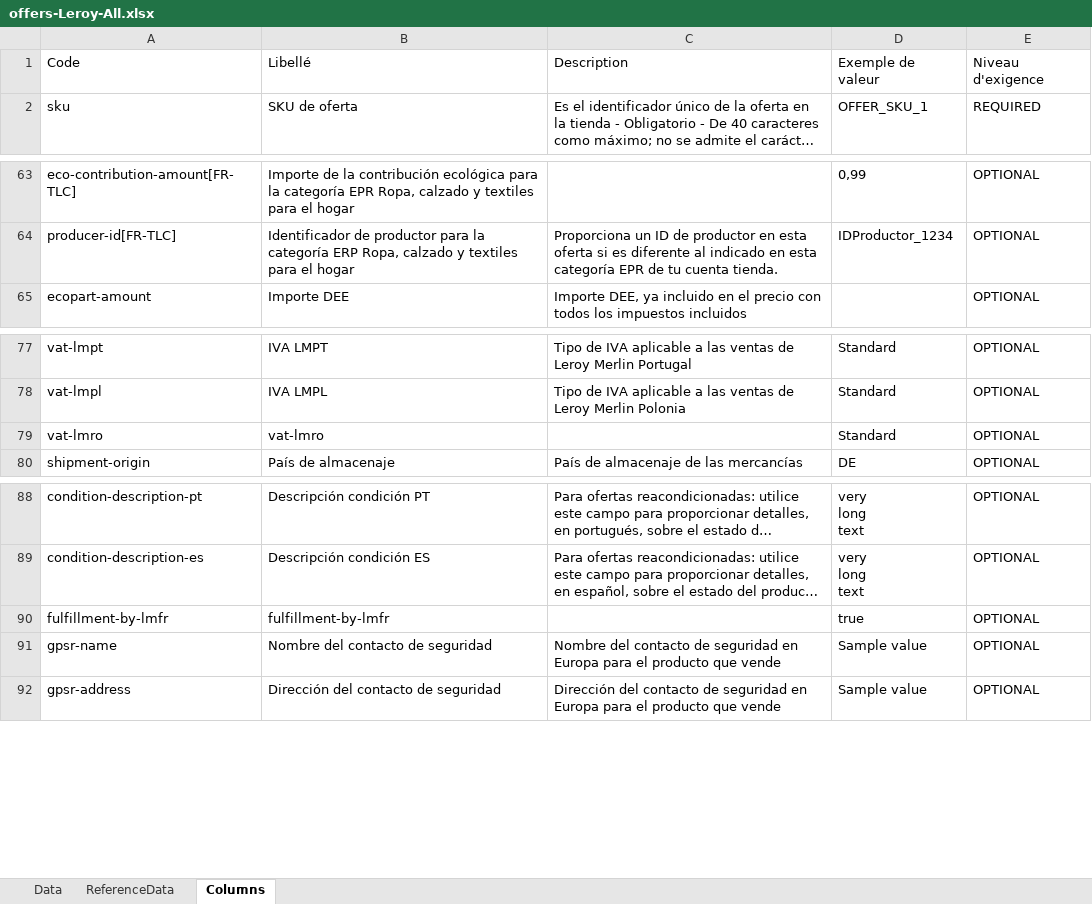
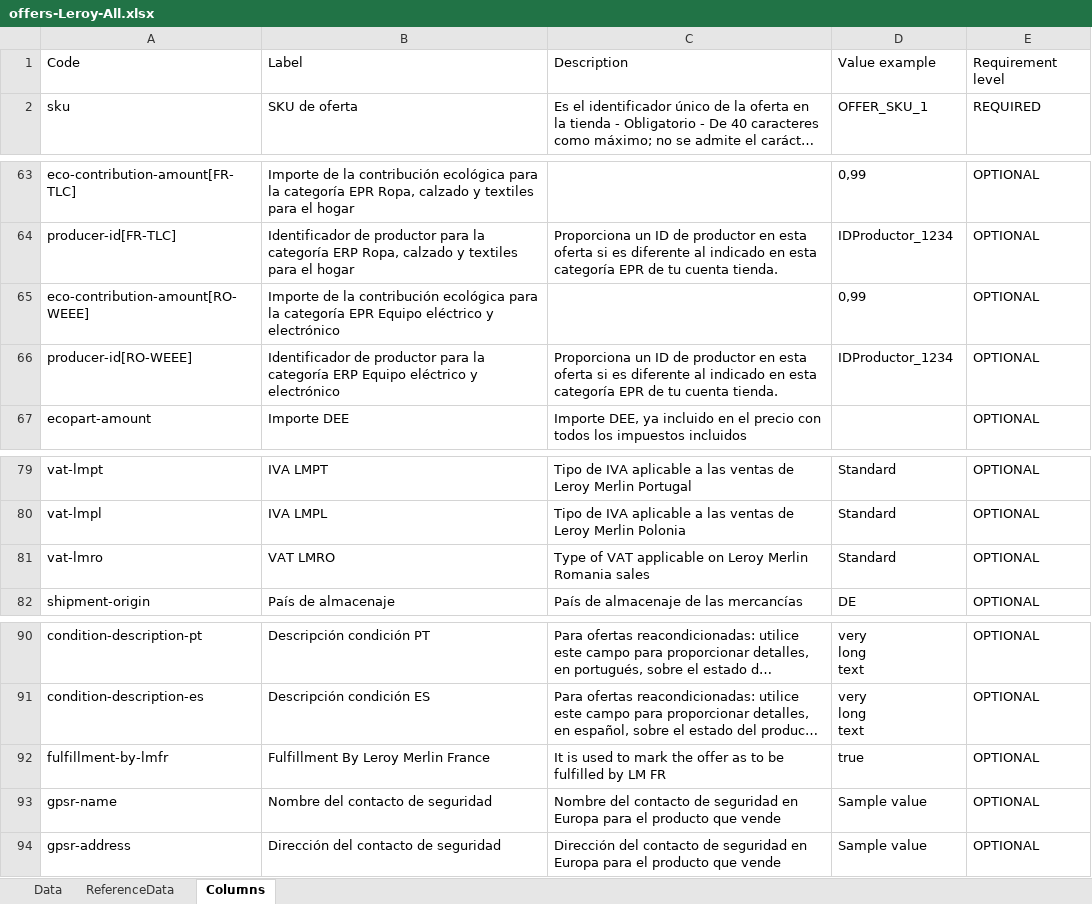
Before and after one commit to hecoronline-ctrl/fichero-maestro-web, an Excel workbook: public/plantillas/Leroy Merlin/offers-Leroy-All.xlsx, sheet Columns, drawn as a sheet; only a part is shown, gaps mark what is left out; long unchanged cells end in …; values as stored, in another font and other column widths than the file's, no borders; addresses are those after the commit; the diff names each change by its address in the sheet, - before the commit and + after, or states it on an @@ line.

```diff
--- a/public/plantillas/Leroy Merlin/offers-Leroy-All.xlsx (sheet Columns)
+++ b/public/plantillas/Leroy Merlin/offers-Leroy-All.xlsx (sheet Columns)
-B1: Libellé
+B1: Label
-D1: Exemple de valeur
+D1: Value example
-E1: Niveau d'exigence
+E1: Requirement level
+row 65: eco-contribution-amount[RO-WEEE] | Importe de la contribución ecológica para la categoría EPR Equipo eléctrico y electrónico |  | 0,99 | OPTIONAL
+row 66: producer-id[RO-WEEE] | Identificador de productor para la categoría ERP Equipo eléctrico y electrónico | Proporciona un ID de productor en esta oferta si es diferente al indicado en esta categoría EPR de tu cuenta tienda. | IDProductor_1234 | OPTIONAL
-B81: vat-lmro
+B81: VAT LMRO
-C81: (empty)
+C81: Type of VAT applicable on Leroy Merlin Romania sales
-B92: fulfillment-by-lmfr
+B92: Fulfillment By Leroy Merlin France
-C92: (empty)
+C92: It is used to mark the offer as to be fulfilled by LM FR
```
Also changed, not shown: sheet Data, public/datos/FICHERO_MAESTRO2.xlsx, 2 other files.
